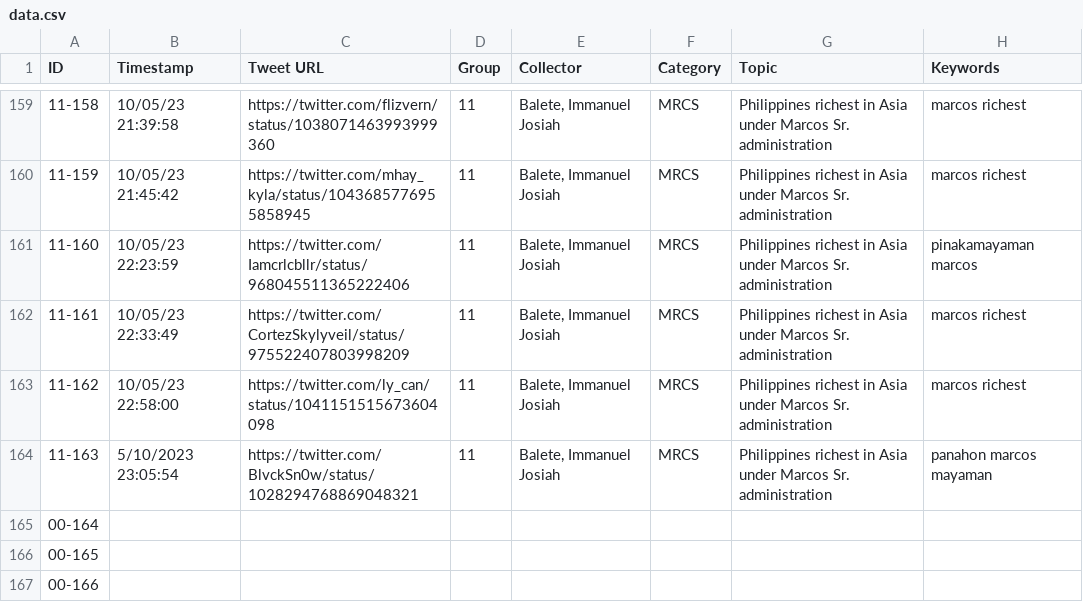
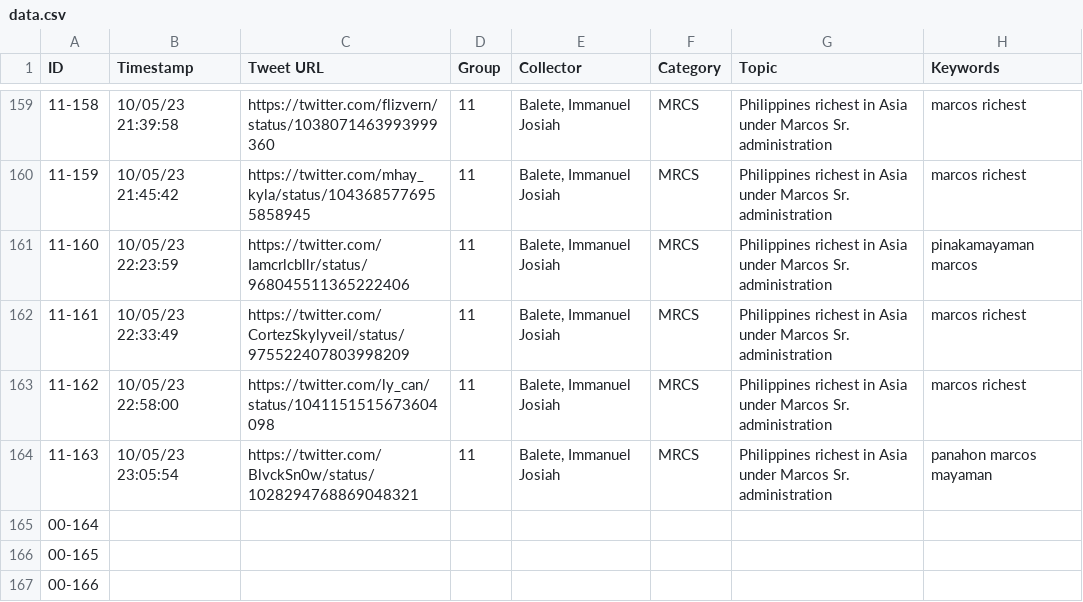
Before and after one commit to SieghartMode/richest-phil, a CSV file: data.csv, drawn as a sheet; only a part is shown, gaps mark what is left out; the diff names each change by its address in the sheet, - before the commit and + after, or states it on an @@ line.

Commit message:
Update code to remove unneeded rows and columns

```diff
--- a/data.csv
+++ b/data.csv
-B164 (Timestamp): 5/10/2023 23:05:54
+B164 (Timestamp): 10/05/23 23:05:54
```
Also changed, not shown: 1 other file.
